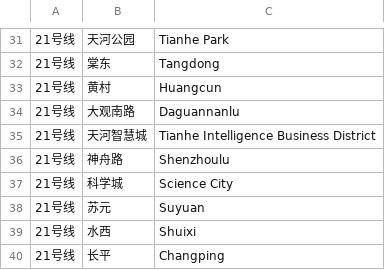
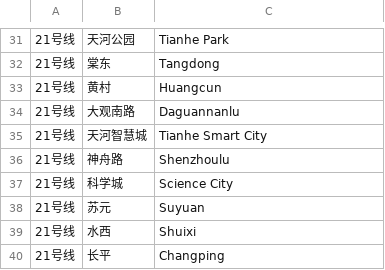
Before and after one commit to ytxmobile98/GZMTR-lines-14-21-side-display-controller, a CSV file: RAW-DATA/DESTINATIONS.csv, drawn as a sheet; only a part is shown, gaps mark what is left out.

Commit message:
translation update

```diff
--- a/RAW-DATA/DESTINATIONS.csv
+++ b/RAW-DATA/DESTINATIONS.csv
@@ -34,3 +34,3 @@
 "21号线"	"大观南路"	"Daguannanlu"
-"21号线"	"天河智慧城"	"Tianhe Intelligence Business District"
+"21号线"	"天河智慧城"	"Tianhe Smart City"
 "21号线"	"神舟路"	"Shenzhoulu"
```
